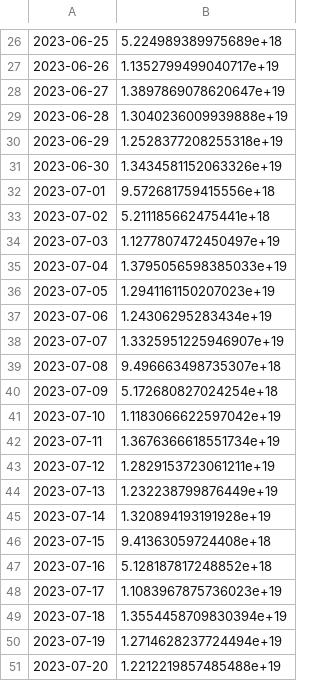
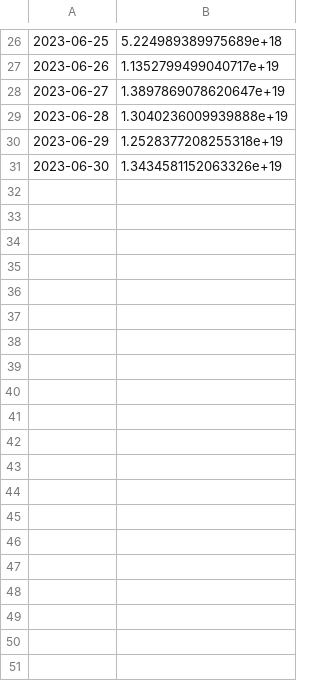
Before and after one commit to RizkiRiyadi/ForecastGasDemandKarawang, a CSV file: sarima_forecast.csv, drawn as a sheet; only a part is shown, gaps mark what is left out; the diff covers the shown part only; the diff names each change by its address in the sheet, - before the commit and + after, or states it on an @@ line.

```diff
--- a/sarima_forecast.csv
+++ b/sarima_forecast.csv
-row 32: 2023-07-01 | 9.572681759415556e+18
-row 33: 2023-07-02 | 5.211185662475441e+18
-row 34: 2023-07-03 | 1.1277807472450497e+19
-row 35: 2023-07-04 | 1.3795056598385033e+19
-row 36: 2023-07-05 | 1.2941161150207023e+19
-row 37: 2023-07-06 | 1.24306295283434e+19
-row 38: 2023-07-07 | 1.3325951225946907e+19
-row 39: 2023-07-08 | 9.496663498735307e+18
-row 40: 2023-07-09 | 5.172680827024254e+18
-row 41: 2023-07-10 | 1.1183066622597042e+19
-row 42: 2023-07-11 | 1.3676366618551734e+19
-row 43: 2023-07-12 | 1.2829153723061211e+19
-row 44: 2023-07-13 | 1.232238799876449e+19
-row 45: 2023-07-14 | 1.320894193191928e+19
-row 46: 2023-07-15 | 9.41363059724408e+18
-row 47: 2023-07-16 | 5.128187817248852e+18
-row 48: 2023-07-17 | 1.1083967875736023e+19
-row 49: 2023-07-18 | 1.3554458709830394e+19
-row 50: 2023-07-19 | 1.2714628237724494e+19
-row 51: 2023-07-20 | 1.2212219857485488e+19
```
Also changed, not shown: 40 removed rows elsewhere in this file, 3 other files.
